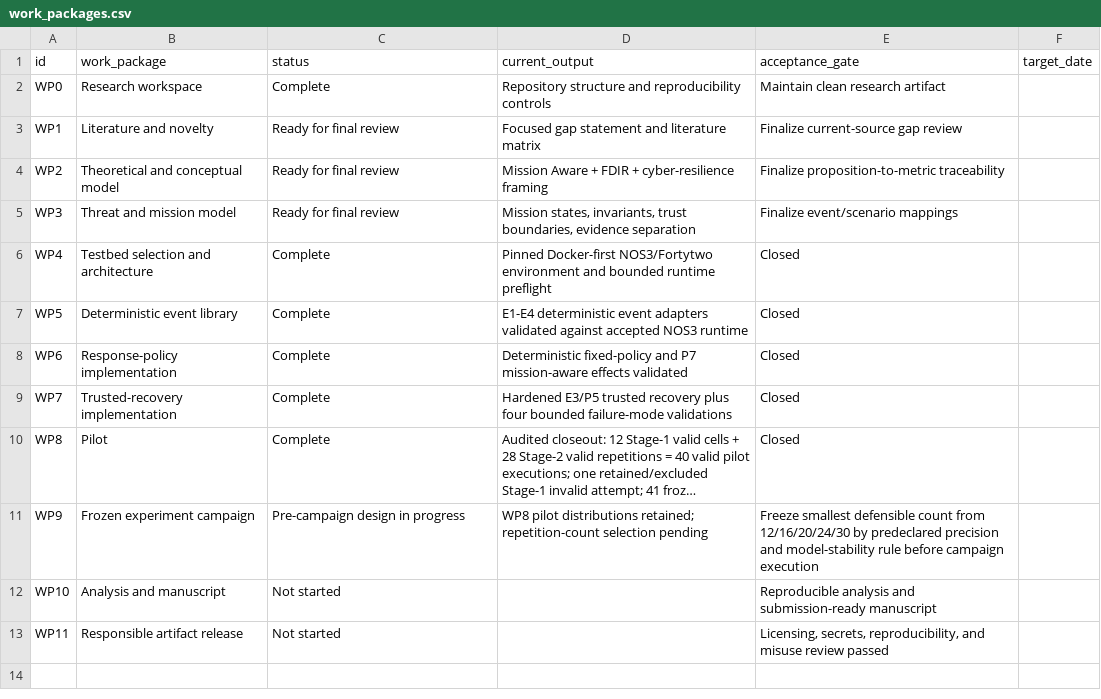
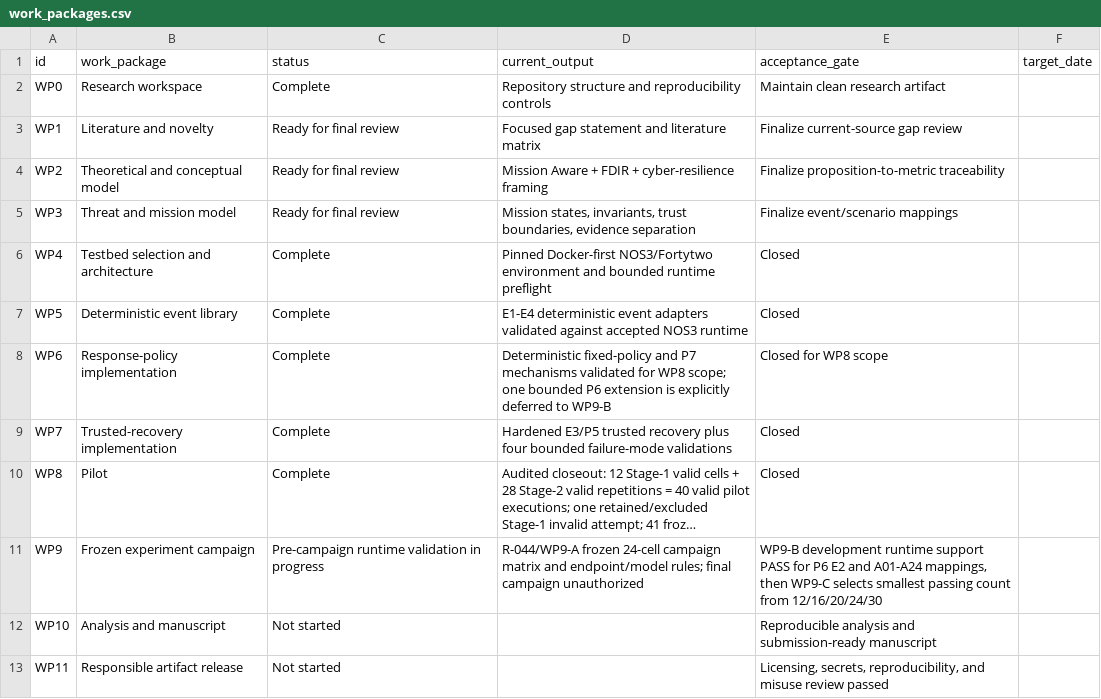
Before and after one commit to Zartharas/mission-aware-satellite-cyber-recovery, a CSV file: tracker/work_packages.csv, drawn as a sheet; long unchanged cells end in …; the diff names each change by its address in the sheet, - before the commit and + after, or states it on an @@ line.

Commit message:
WP9-A: synchronize work-package gate

```diff
--- a/tracker/work_packages.csv
+++ b/tracker/work_packages.csv
-D8 (current_output): …and P7 mission-aware effects validated
+D8 (current_output): …and P7 mechanisms validated for WP8 scope; one bounded P6 extension is explicitly deferred to WP9-B
-E8 (acceptance_gate): Closed
+E8 (acceptance_gate): Closed for WP8 scope
-C11 (status): Pre-campaign design in progress
+C11 (status): Pre-campaign runtime validation in progress
-D11 (current_output): WP8 pilot distributions retained; repetition-count selection pending
+D11 (current_output): R-044/WP9-A frozen 24-cell campaign matrix and endpoint/model rules; final campaign unauthorized
-E11 (acceptance_gate): Freeze smallest defensible count from 12/16/20/24/30 by predeclared precision and model-stability rule before campaign execution
+E11 (acceptance_gate): WP9-B development runtime support PASS for P6 E2 and A01-A24 mappings, then WP9-C selects smallest passing count from 12/16/20/24/30
```
